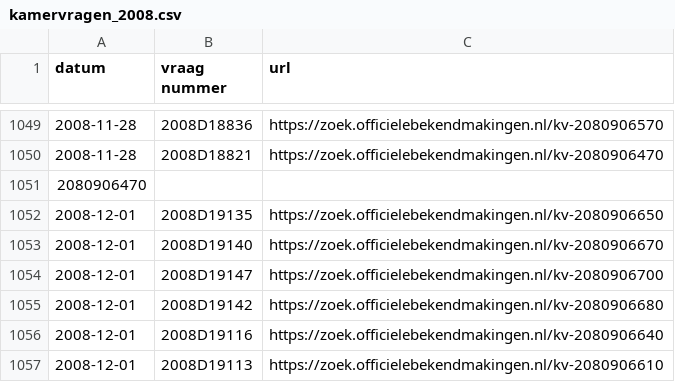
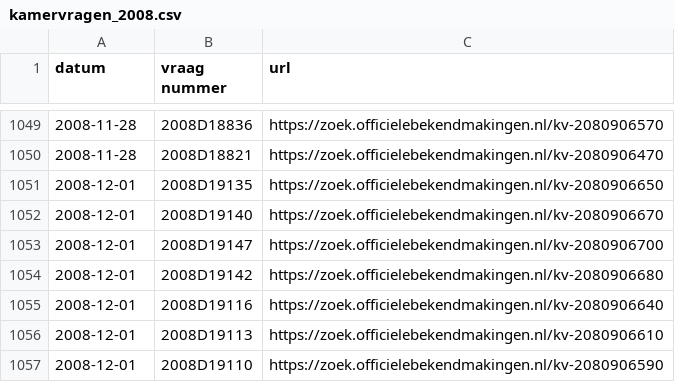
Before and after one commit to openkamer/ok-tk-data, a CSV file: kamervragen/kamervragen_2008.csv, drawn as a sheet; only a part is shown, gaps mark what is left out; the shorter side is filled out with more unchanged rows; the diff names each change by its address in the sheet, - before the commit and + after, or states it on an @@ line.

Commit message:
some more data fixing

```diff
--- a/kamervragen/kamervragen_2008.csv
+++ b/kamervragen/kamervragen_2008.csv
-row 1051: 2080906470
```
